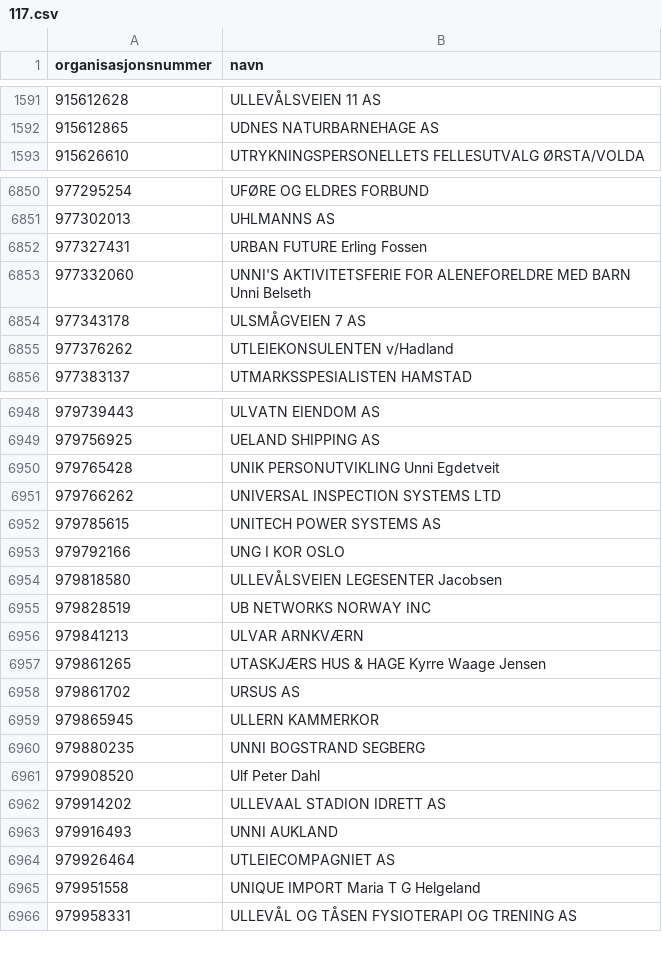
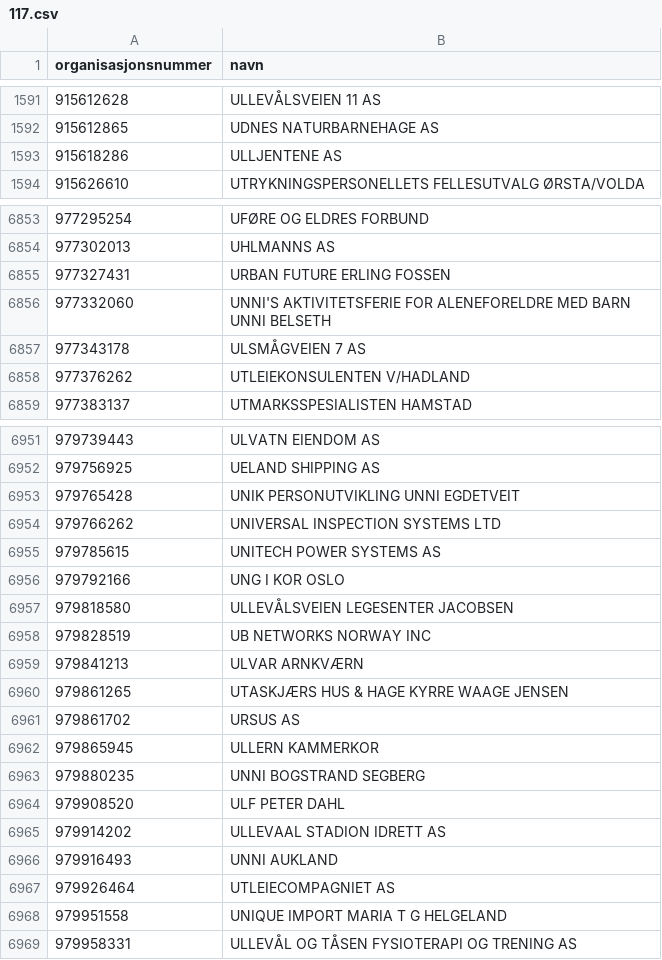
Before and after one commit to FFaanes/bedriftsoppslag, a CSV file: OrgOppslag/data/117.csv, drawn as a sheet; only a part is shown, gaps mark what is left out; the diff covers the shown part only.

```diff
--- a/OrgOppslag/data/117.csv
+++ b/OrgOppslag/data/117.csv
@@ -1592,2 +1592,3 @@ organisasjonsnummer,navn
 915612865,UDNES NATURBARNEHAGE AS
+915618286,ULLJENTENE AS
 915626610,UTRYKNINGSPERSONELLETS FELLESUTVALG ØRSTA/VOLDA
@@ -6851,6 +6854,6 @@ organisasjonsnummer,navn
 977302013,UHLMANNS AS
-977327431,URBAN FUTURE Erling Fossen
-977332060,UNNI'S AKTIVITETSFERIE FOR ALENEFORELDRE MED BARN Unni Belseth
+977327431,URBAN FUTURE ERLING FOSSEN
+977332060,UNNI'S AKTIVITETSFERIE FOR ALENEFORELDRE MED BARN UNNI BELSETH
 977343178,ULSMÅGVEIEN 7 AS
-977376262,UTLEIEKONSULENTEN v/Hadland
+977376262,UTLEIEKONSULENTEN V/HADLAND
 977383137,UTMARKSSPESIALISTEN HAMSTAD
@@ -6949,3 +6952,3 @@ organisasjonsnummer,navn
 979756925,UELAND SHIPPING AS
-979765428,UNIK PERSONUTVIKLING Unni Egdetveit
+979765428,UNIK PERSONUTVIKLING UNNI EGDETVEIT
 979766262,UNIVERSAL INSPECTION SYSTEMS LTD
@@ -6953,6 +6956,6 @@ organisasjonsnummer,navn
 979792166,UNG I KOR OSLO
-979818580,ULLEVÅLSVEIEN LEGESENTER Jacobsen
+979818580,ULLEVÅLSVEIEN LEGESENTER JACOBSEN
 979828519,UB NETWORKS NORWAY INC
 979841213,ULVAR ARNKVÆRN
-979861265,UTASKJÆRS HUS & HAGE Kyrre Waage Jensen
+979861265,UTASKJÆRS HUS & HAGE KYRRE WAAGE JENSEN
 979861702,URSUS AS
@@ -6960,3 +6963,3 @@ organisasjonsnummer,navn
 979880235,UNNI BOGSTRAND SEGBERG
-979908520,Ulf Peter Dahl
+979908520,ULF PETER DAHL
 979914202,ULLEVAAL STADION IDRETT AS
@@ -6964,3 +6967,3 @@ organisasjonsnummer,navn
 979926464,UTLEIECOMPAGNIET AS
-979951558,UNIQUE IMPORT Maria T G Helgeland
+979951558,UNIQUE IMPORT MARIA T G HELGELAND
 979958331,ULLEVÅL OG TÅSEN FYSIOTERAPI OG TRENING AS
```
Also changed, not shown: 4 added rows, 1 removed row and 174 edited cells elsewhere in this file, OrgOppslag/data/100.csv, OrgOppslag/data/105.csv, 41 other files.
